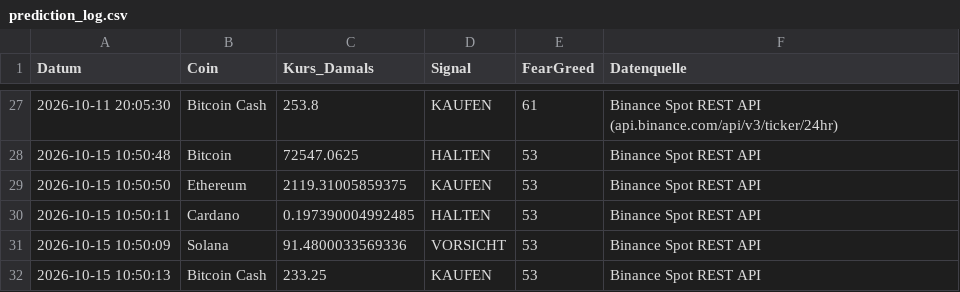
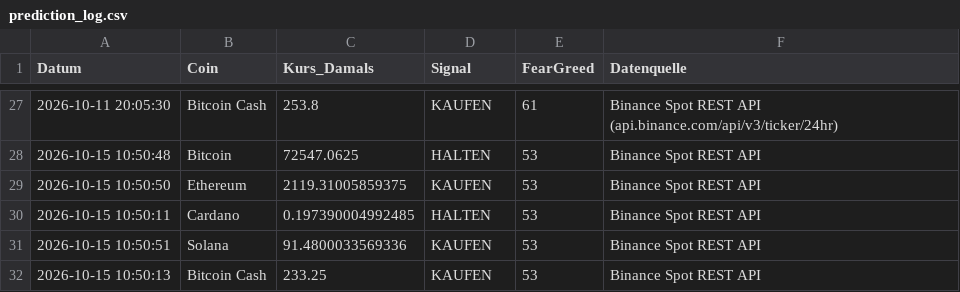
Before and after one commit to thbeeckmann-svg/krypto-kompass, a CSV file: prediction_log.csv, drawn as a sheet; only a part is shown, gaps mark what is left out.

```diff
--- a/prediction_log.csv
+++ b/prediction_log.csv
@@ -30,3 +30,3 @@ Datum,Coin,Kurs_Damals,Signal,FearGreed,Datenquelle
 2026-10-15 10:50:11,Cardano,0.197390004992485,HALTEN,53,Binance Spot REST API
-2026-10-15 10:50:09,Solana,91.4800033569336,VORSICHT,53,Binance Spot REST API
+2026-10-15 10:50:51,Solana,91.4800033569336,KAUFEN,53,Binance Spot REST API
 2026-10-15 10:50:13,Bitcoin Cash,233.25,KAUFEN,53,Binance Spot REST API
```
